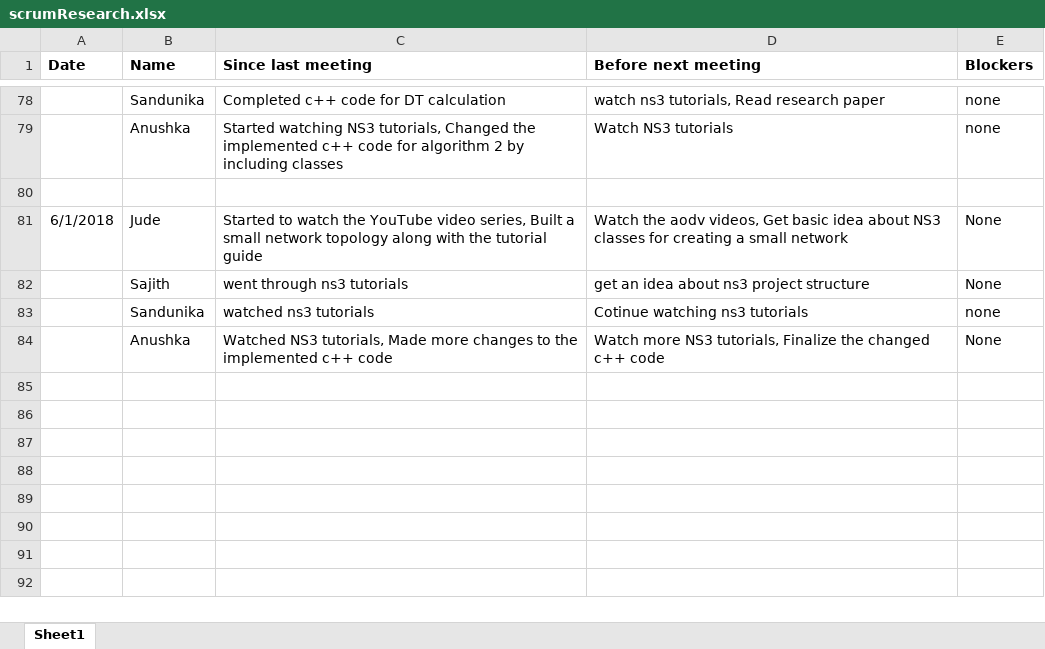
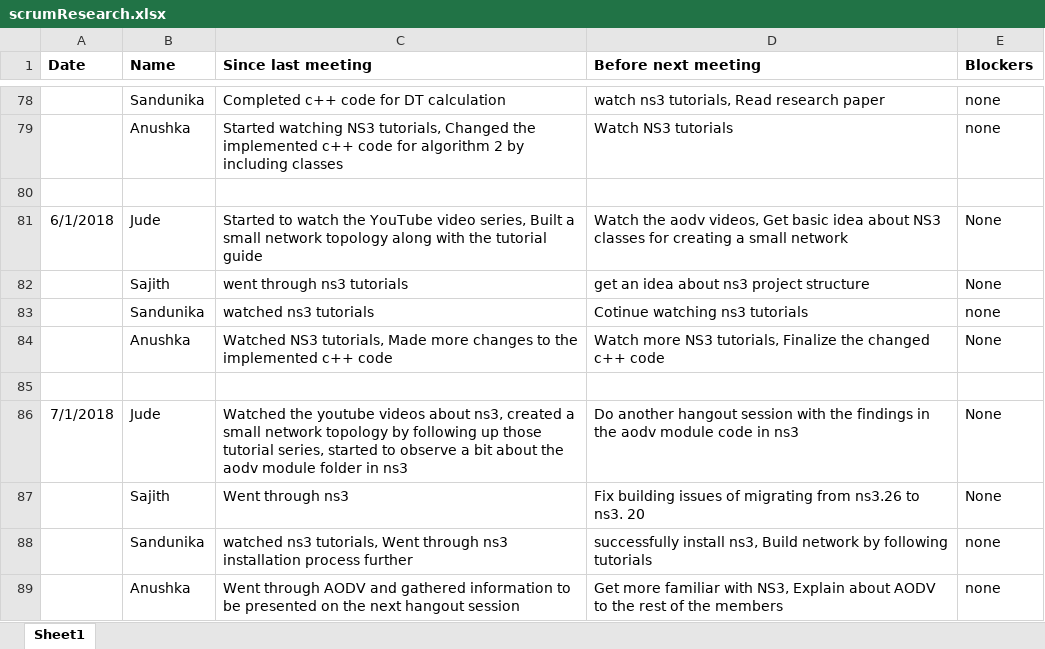
Before and after one commit to SajithNew16/Doc, an Excel workbook: scrumResearch.xlsx, sheet Sheet1, drawn as a sheet; only a part is shown, gaps mark what is left out; values as stored, in another font and other column widths than the file's, no borders; the diff names each change by its address in the sheet, - before the commit and + after, or states it on an @@ line.

Commit message:
added

```diff
--- a/scrumResearch.xlsx (sheet Sheet1)
+++ b/scrumResearch.xlsx (sheet Sheet1)
+row 85: (empty)
+row 86: 7/1/2018 | Jude | Watched the youtube videos about ns3, created a small network topology by following up those tutorial series, started to observe a bit about the aodv module folder in ns3 | Do another hangout session with the findings in the aodv module code in ns3 | None
+row 87:  | Sajith | Went through ns3 | Fix building issues of migrating from ns3.26 to ns3. 20 | None
+row 88:  | Sandunika | watched ns3 tutorials, Went through ns3 installation process further | successfully install ns3, Build network by following tutorials | none
+row 89:  | Anushka | Went through AODV and gathered information to be presented on the next hangout session | Get more familiar with NS3, Explain about AODV to the rest of the members | none
```
